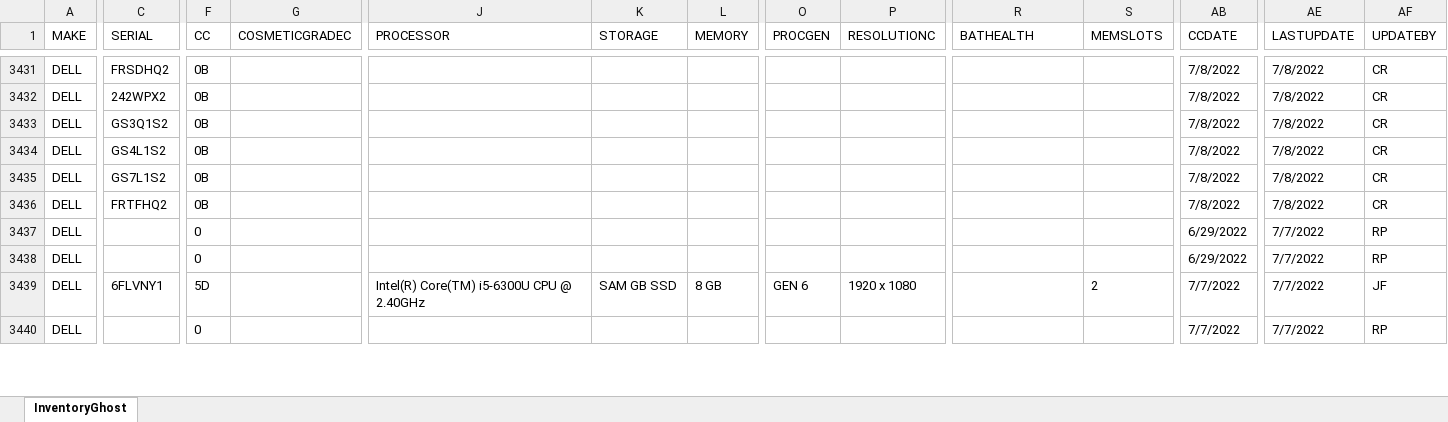
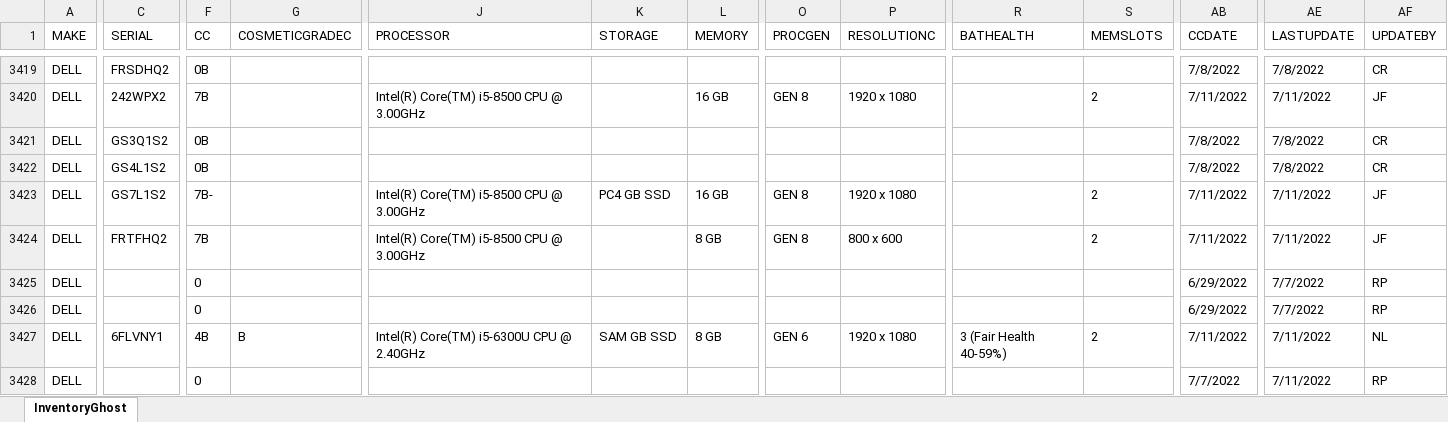
Before and after one commit to Mediocre-Software/Ghostwriter, an Excel workbook: InventoryGhost.xlsx, sheet InventoryGhost, drawn as a sheet; only a part is shown, gaps mark what is left out; values as stored, in another font and other column widths than the file's, no borders; addresses are those after the commit; the diff covers the shown part only; the diff names each change by its address in the sheet, - before the commit and + after, or states it on an @@ line.

```diff
--- a/InventoryGhost.xlsx (sheet InventoryGhost)
+++ b/InventoryGhost.xlsx (sheet InventoryGhost)
-F3420 (CC): 0B
+F3420 (CC): 7B
-J3420 (PROCESSOR): (empty)
+J3420 (PROCESSOR): Intel(R) Core(TM) i5-8500 CPU @ 3.00GHz
-L3420 (MEMORY): (empty)
+L3420 (MEMORY): 16 GB
-O3420 (PROCGEN): (empty)
+O3420 (PROCGEN): GEN 8
-P3420 (RESOLUTIONC): (empty)
+P3420 (RESOLUTIONC): 1920 x 1080
-S3420 (MEMSLOTS): (empty)
+S3420 (MEMSLOTS): 2
-AB3420 (CCDATE): 7/8/2022
+AB3420 (CCDATE): 7/11/2022
-AE3420 (LASTUPDATE): 7/8/2022
+AE3420 (LASTUPDATE): 7/11/2022
-AF3420 (UPDATEBY): CR
+AF3420 (UPDATEBY): JF
-F3423 (CC): 0B
+F3423 (CC): 7B-
-J3423:J3424 (PROCESSOR): (empty)
+J3423:J3424 (PROCESSOR): Intel(R) Core(TM) i5-8500 CPU @ 3.00GHz
-K3423 (STORAGE): (empty)
+K3423 (STORAGE): PC4 GB SSD
-L3423 (MEMORY): (empty)
+L3423 (MEMORY): 16 GB
-O3423:O3424 (PROCGEN): (empty)
+O3423:O3424 (PROCGEN): GEN 8
-P3423 (RESOLUTIONC): (empty)
+P3423 (RESOLUTIONC): 1920 x 1080
-S3423:S3424 (MEMSLOTS): (empty)
+S3423:S3424 (MEMSLOTS): 2
-AB3423:AB3424 (CCDATE): 7/8/2022
+AB3423:AB3424 (CCDATE): 7/11/2022
-AE3423:AE3424 (LASTUPDATE): 7/8/2022
+AE3423:AE3424 (LASTUPDATE): 7/11/2022
-AF3423:AF3424 (UPDATEBY): CR
+AF3423:AF3424 (UPDATEBY): JF
-F3424 (CC): 0B
+F3424 (CC): 7B
-L3424 (MEMORY): (empty)
+L3424 (MEMORY): 8 GB
-P3424 (RESOLUTIONC): (empty)
+P3424 (RESOLUTIONC): 800 x 600
-F3427 (CC): 5D
+F3427 (CC): 4B
-G3427 (COSMETICGRADEC): (empty)
+G3427 (COSMETICGRADEC): B
-R3427 (BATHEALTH): (empty)
+R3427 (BATHEALTH): 3 (Fair Health 40-59%)
-AB3427 (CCDATE): 7/7/2022
+AB3427 (CCDATE): 7/11/2022
-AE3427:AE3428 (LASTUPDATE): 7/7/2022
+AE3427:AE3428 (LASTUPDATE): 7/11/2022
-AF3427 (UPDATEBY): JF
+AF3427 (UPDATEBY): NL
```
Also changed, not shown: 17 added rows, 14 removed rows and 1141 edited cells elsewhere in this sheet.
